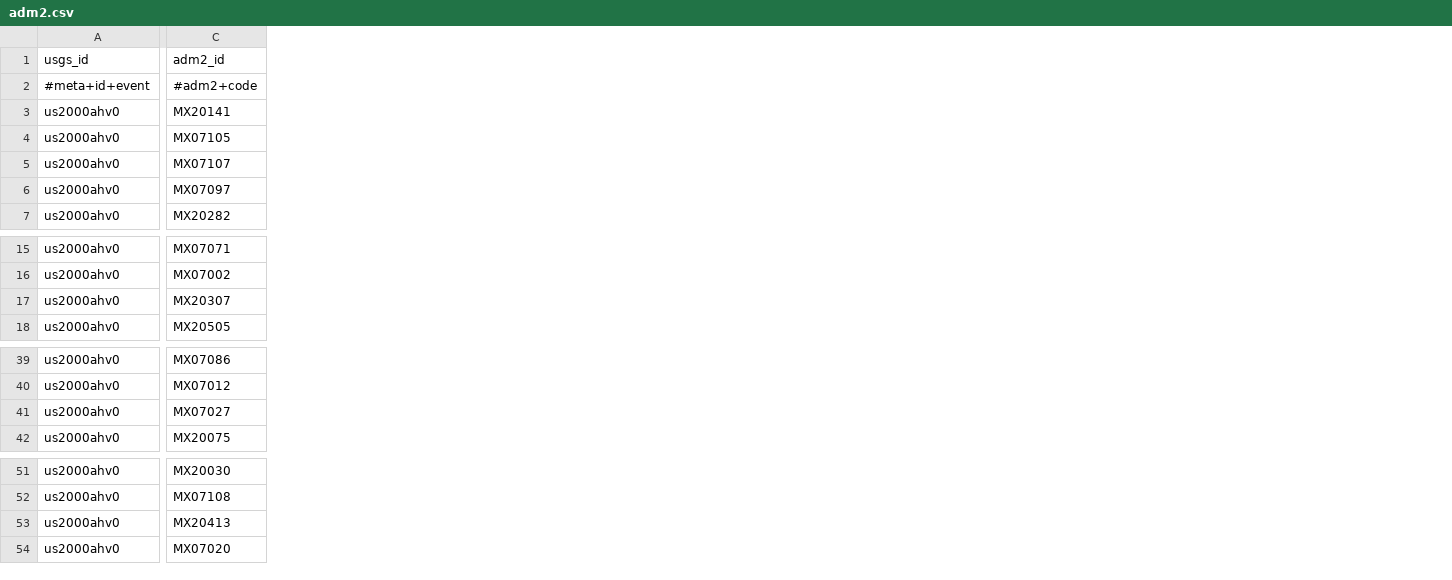
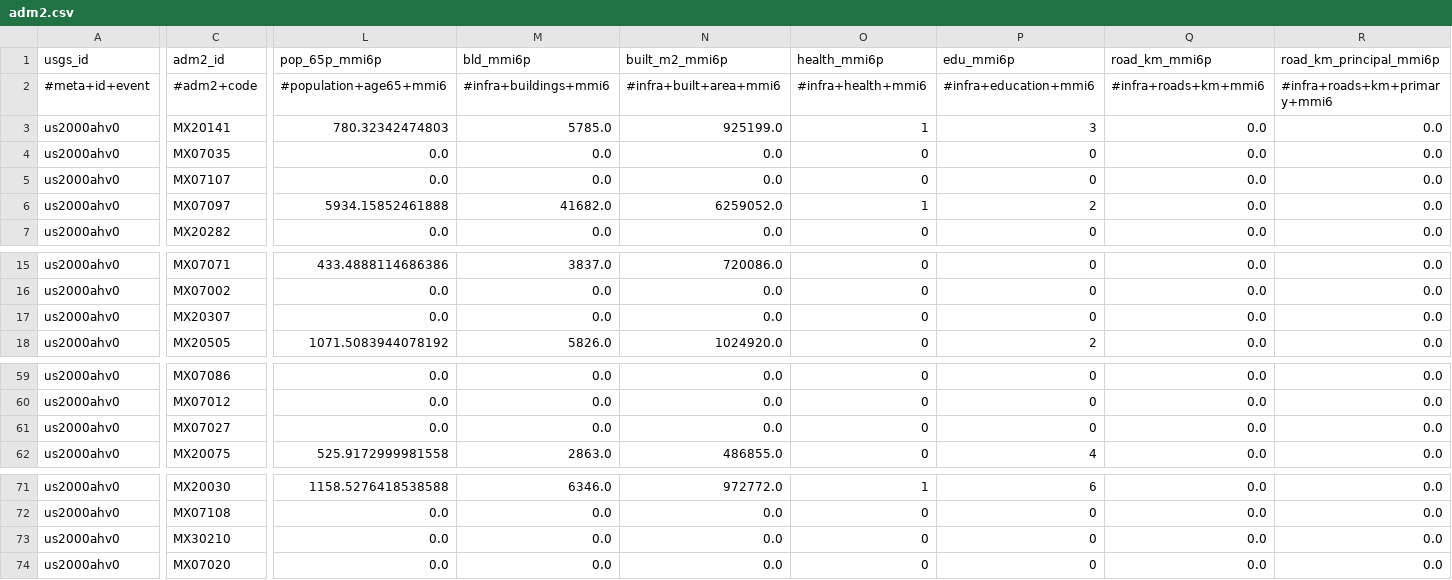
Before and after one commit to sforero77/CENTINELA, a CSV file: reports/us2000ahv0/adm2.csv, drawn as a sheet; only a part is shown, gaps mark what is left out; the diff covers the shown part only; the diff names each change by its address in the sheet, - before the commit and + after, or states it on an @@ line.

Commit message:
P3: reporte de us2000ahv0

```diff
--- a/reports/us2000ahv0/adm2.csv
+++ b/reports/us2000ahv0/adm2.csv
+column L (pop_65p_mmi6p), rows 2-3: #population+age65+mmi6 | 780.32342474803; rows 5-7: 0.0 | 5934.15852461888 | 0.0; rows 15-18: 433.4888114686386 | 0.0 | 0.0 | 1071.5083944078192; rows 59-62: 0.0 | 0.0 | 0.0 | 525.9172999981558; rows 71-72: 1158.5276418538588 | 0.0; row 74: 0.0
+column M (bld_mmi6p), rows 2-3: #infra+buildings+mmi6 | 5785.0; rows 5-7: 0.0 | 41682.0 | 0.0; rows 15-18: 3837.0 | 0.0 | 0.0 | 5826.0; rows 59-62: 0.0 | 0.0 | 0.0 | 2863.0; rows 71-72: 6346.0 | 0.0; row 74: 0.0
+column N (built_m2_mmi6p), rows 2-3: #infra+built+area+mmi6 | 925199.0; rows 5-7: 0.0 | 6259052.0 | 0.0; rows 15-18: 720086.0 | 0.0 | 0.0 | 1024920.0; rows 59-62: 0.0 | 0.0 | 0.0 | 486855.0; rows 71-72: 972772.0 | 0.0; row 74: 0.0
+column O (health_mmi6p), rows 2-3: #infra+health+mmi6 | 1; rows 5-7: 0 | 1 | 0; rows 15-18: all 0; rows 59-62: all 0; rows 71-72: 1 | 0; row 74: 0
+column P (edu_mmi6p), rows 2-3: #infra+education+mmi6 | 3; rows 5-7: 0 | 2 | 0; rows 15-18: 0 | 0 | 0 | 2; rows 59-62: 0 | 0 | 0 | 4; rows 71-72: 6 | 0; row 74: 0
+column Q (road_km_mmi6p), rows 2-3: #infra+roads+km+mmi6 | 0.0; rows 5-7: all 0.0; rows 15-18: all 0.0; rows 59-62: all 0.0; rows 71-72: 0.0 | 0.0; row 74: 0.0
+column R (road_km_principal_mmi6p), rows 2-3: #infra+roads+km+primary+mmi6 | 0.0; rows 5-7: all 0.0; rows 15-18: all 0.0; rows 59-62: all 0.0; rows 71-72: 0.0 | 0.0; row 74: 0.0
@@ row 4 moved to row 44: us2000ahv0 @@
@@ row 74 moved to row 4: us2000ahv0 @@
@@ row 53 moved to row 26: us2000ahv0 @@
@@ row 76 moved to row 73: us2000ahv0 @@
```
Also changed, not shown: 1 added row, 1 removed row, 18 moved rows and 17 edited cells elsewhere in this file, 8 other files.
